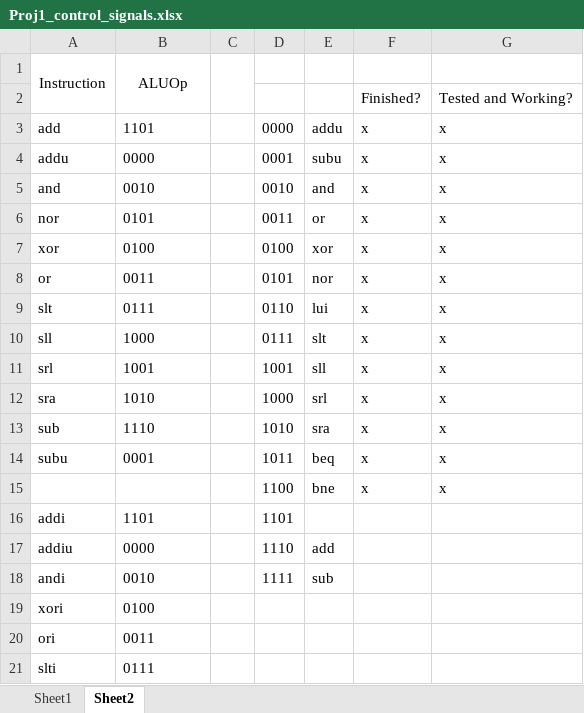
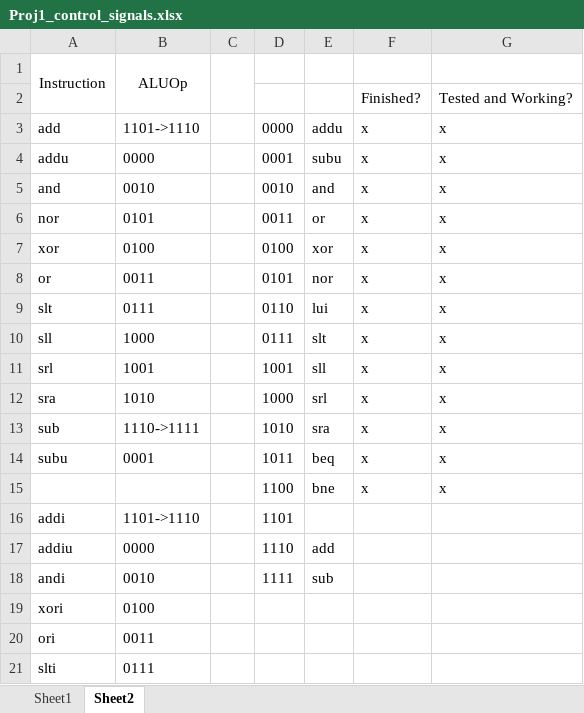
Before and after one commit to adeick/CPRE381Project1, an Excel workbook: single_cycle_MIPS_processor/Proj1_control_signals.xlsx, sheet Sheet2, drawn as a sheet; only a part is shown; values as stored, in another font and other column widths than the file's, no borders; the diff names each change by its address in the sheet, - before the commit and + after, or states it on an @@ line.

```diff
--- a/single_cycle_MIPS_processor/Proj1_control_signals.xlsx (sheet Sheet2)
+++ b/single_cycle_MIPS_processor/Proj1_control_signals.xlsx (sheet Sheet2)
-B3: 1101
+B3: 1101->1110
-B13: 1110
+B13: 1110->1111
-B16: 1101
+B16: 1101->1110
```
Also changed, not shown: 2 other files.
